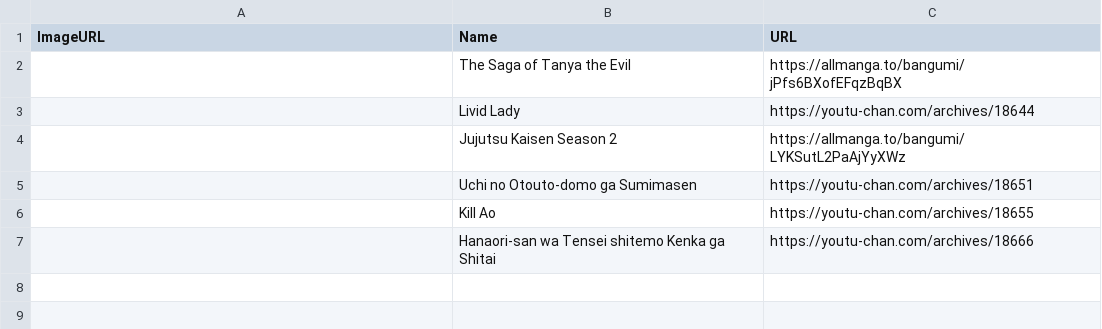
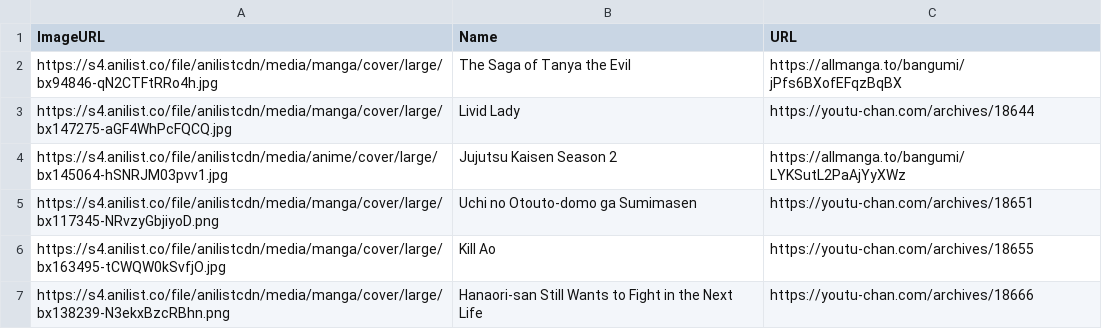
Before and after one commit to Fermin07TAJA/FoxAni, a CSV file: data/ET26.csv, drawn as a sheet.

```diff
--- a/data/ET26.csv
+++ b/data/ET26.csv
@@ -1,7 +1,7 @@
 ImageURL,Name,URL
-,The Saga of Tanya the Evil,https://allmanga.to/bangumi/jPfs6BXofEFqzBqBX
-,Livid Lady,https://youtu-chan.com/archives/18644
-,Jujutsu Kaisen Season 2,https://allmanga.to/bangumi/LYKSutL2PaAjYyXWz
-,Uchi no Otouto-domo ga Sumimasen,https://youtu-chan.com/archives/18651
-,Kill Ao,https://youtu-chan.com/archives/18655
-,Hanaori-san wa Tensei shitemo Kenka ga Shitai,https://youtu-chan.com/archives/18666
+https://s4.anilist.co/file/anilistcdn/media/manga/cover/large/bx94846-qN2CTFtRRo4h.jpg,The Saga of Tanya the Evil,https://allmanga.to/bangumi/jPfs6BXofEFqzBqBX
+https://s4.anilist.co/file/anilistcdn/media/manga/cover/large/bx147275-aGF4WhPcFQCQ.jpg,Livid Lady,https://youtu-chan.com/archives/18644
+https://s4.anilist.co/file/anilistcdn/media/anime/cover/large/bx145064-hSNRJM03pvv1.jpg,Jujutsu Kaisen Season 2,https://allmanga.to/bangumi/LYKSutL2PaAjYyXWz
+https://s4.anilist.co/file/anilistcdn/media/manga/cover/large/bx117345-NRvzyGbjiyoD.png,Uchi no Otouto-domo ga Sumimasen,https://youtu-chan.com/archives/18651
+https://s4.anilist.co/file/anilistcdn/media/manga/cover/large/bx163495-tCWQW0kSvfjO.jpg,Kill Ao,https://youtu-chan.com/archives/18655
+https://s4.anilist.co/file/anilistcdn/media/manga/cover/large/bx138239-N3ekxBzcRBhn.png,Hanaori-san Still Wants to Fight in the Next Life,https://youtu-chan.com/archives/18666
```
Also changed, not shown: data/FA25.csv, data/SP26.csv, 4 other files.
